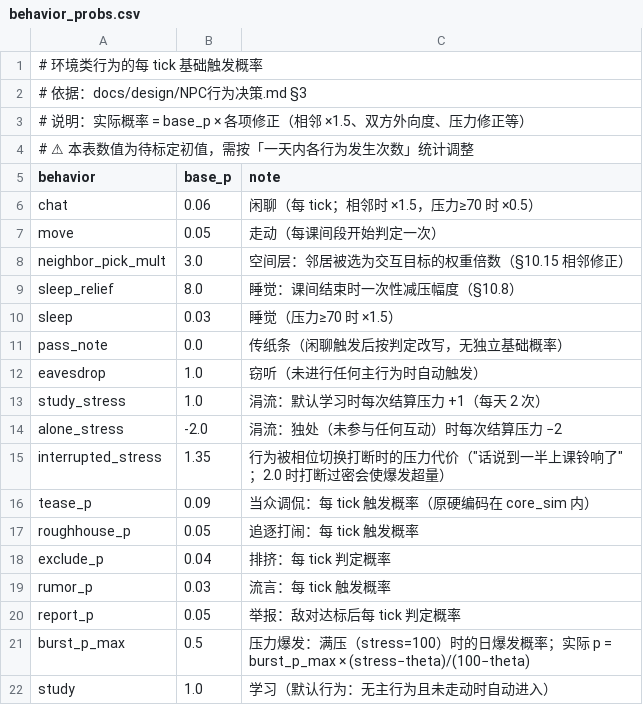
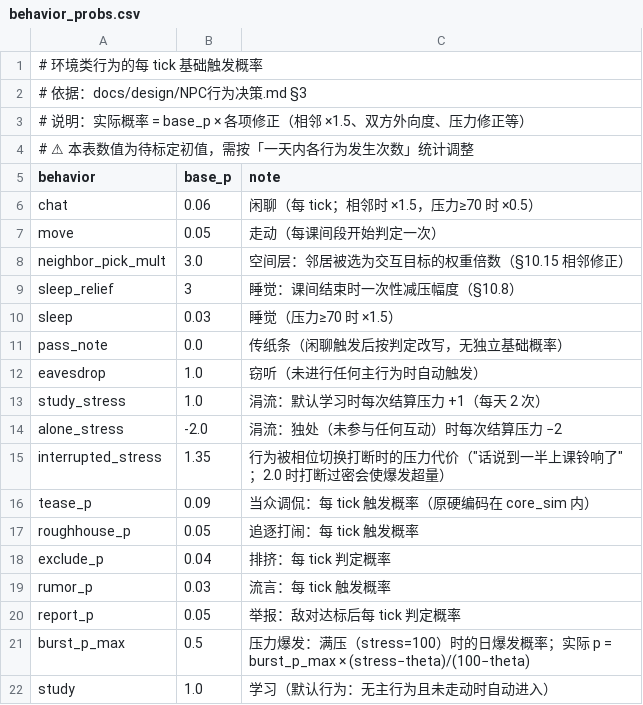
Before and after one commit to jx321720396/Ten-minutes-after-class, a CSV file: data/rules/behavior_probs.csv, drawn as a sheet.

```diff
--- a/data/rules/behavior_probs.csv
+++ b/data/rules/behavior_probs.csv
@@ -8,3 +8,3 @@ move,0.05,走动（每课间段开始判定一次）
 neighbor_pick_mult,3.0,空间层：邻居被选为交互目标的权重倍数（§10.15 相邻修正）
-sleep_relief,8.0,睡觉：课间结束时一次性减压幅度（§10.8）
+sleep_relief,3,睡觉：课间结束时一次性减压幅度（§10.8）
 sleep,0.03,睡觉（压力≥70 时 ×1.5）
```
Also changed, not shown: data/rules/environment.csv, 5 other files.
